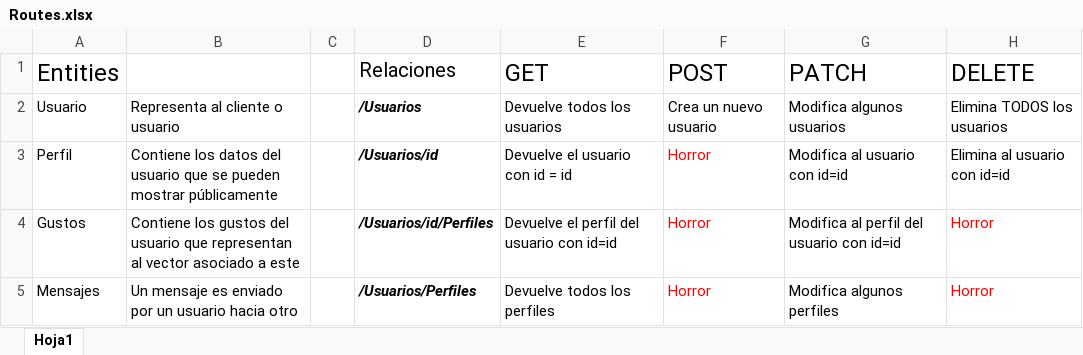
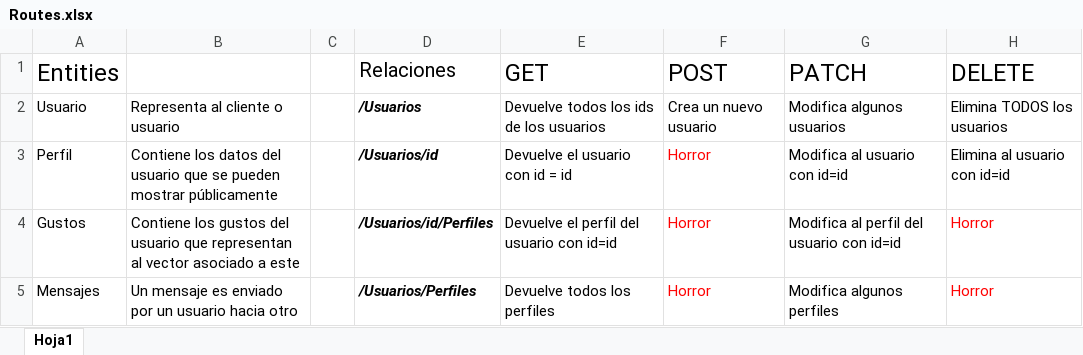
Before and after one commit to CesarAP24/Rinder, an Excel workbook: maquetado/routes/Routes.xlsx, sheet Hoja1, drawn as a sheet; only a part is shown; values as stored, in another font and other column widths than the file's, no borders; the diff names each change by its address in the sheet, - before the commit and + after, or states it on an @@ line.

```diff
--- a/maquetado/routes/Routes.xlsx (sheet Hoja1)
+++ b/maquetado/routes/Routes.xlsx (sheet Hoja1)
-E2 (GET): Devuelve todos los usuarios
+E2 (GET): Devuelve todos los ids de los usuarios
```
Also changed, not shown: 1 other file.
